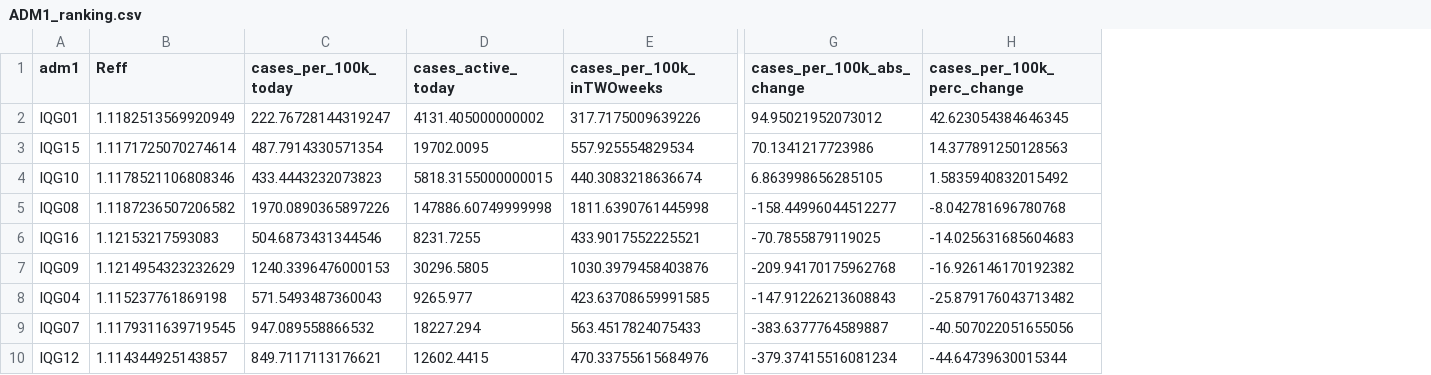
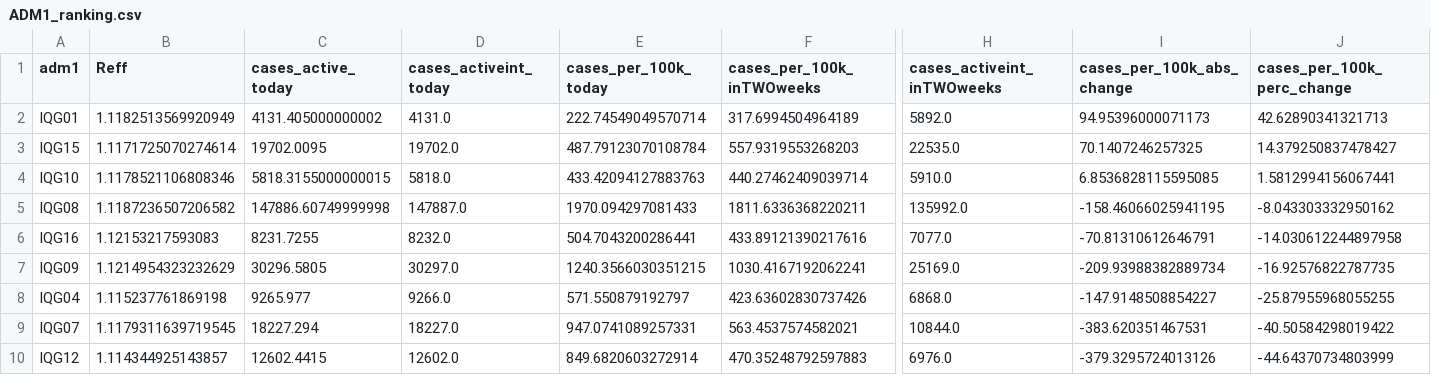
Before and after one commit to OCHA-DAP/pa-COVID-model-reports, a CSV file: Outputs/IRQ/ADM1_ranking.csv, drawn as a sheet; only a part is shown, gaps mark what is left out; removed rows and columns are numbered as before the commit, all else as after; the diff covers the shown part only; the diff names each change by its address in the sheet, - before the commit and + after, or states it on an @@ line.

```diff
--- a/Outputs/IRQ/ADM1_ranking.csv
+++ b/Outputs/IRQ/ADM1_ranking.csv
-column C (cases_per_100k_today), rows 2-10: 222.76728144319247 | 487.7914330571354 | 433.4443232073823 | 1970.0890365897226 | 504.6873431344546 | 1240.3396476000153 | 571.5493487360043 | 947.089558866532 | 849.7117113176621
+column D (cases_activeint_today), rows 2-10: 4131.0 | 19702.0 | 5818.0 | 147887.0 | 8232.0 | 30297.0 | 9266.0 | 18227.0 | 12602.0
+column E (cases_per_100k_today), rows 2-10: 222.74549049570714 | 487.79123070108784 | 433.42094127883763 | 1970.094297081433 | 504.7043200286441 | 1240.3566030351215 | 571.550879192797 | 947.0741089257331 | 849.6820603272914
+column H (cases_activeint_inTWOweeks), rows 2-10: 5892.0 | 22535.0 | 5910.0 | 135992.0 | 7077.0 | 25169.0 | 6868.0 | 10844.0 | 6976.0
-F2 (cases_per_100k_inTWOweeks): 317.7175009639226
+F2 (cases_per_100k_inTWOweeks): 317.6994504964189
-I2 (cases_per_100k_abs_change): 94.95021952073012
+I2 (cases_per_100k_abs_change): 94.95396000071173
-J2 (cases_per_100k_perc_change): 42.623054384646345
+J2 (cases_per_100k_perc_change): 42.62890341321713
-F3 (cases_per_100k_inTWOweeks): 557.925554829534
+F3 (cases_per_100k_inTWOweeks): 557.9319553268203
-I3 (cases_per_100k_abs_change): 70.1341217723986
+I3 (cases_per_100k_abs_change): 70.1407246257325
-J3 (cases_per_100k_perc_change): 14.377891250128563
+J3 (cases_per_100k_perc_change): 14.379250837478427
-F4 (cases_per_100k_inTWOweeks): 440.3083218636674
+F4 (cases_per_100k_inTWOweeks): 440.27462409039714
-I4 (cases_per_100k_abs_change): 6.863998656285105
+I4 (cases_per_100k_abs_change): 6.8536828115595085
-J4 (cases_per_100k_perc_change): 1.5835940832015492
+J4 (cases_per_100k_perc_change): 1.5812994156067441
-F5 (cases_per_100k_inTWOweeks): 1811.6390761445998
+F5 (cases_per_100k_inTWOweeks): 1811.6336368220211
-I5 (cases_per_100k_abs_change): -158.44996044512277
+I5 (cases_per_100k_abs_change): -158.46066025941195
-J5 (cases_per_100k_perc_change): -8.042781696780768
+J5 (cases_per_100k_perc_change): -8.043303332950162
-F6 (cases_per_100k_inTWOweeks): 433.9017552225521
+F6 (cases_per_100k_inTWOweeks): 433.89121390217616
-I6 (cases_per_100k_abs_change): -70.7855879119025
+I6 (cases_per_100k_abs_change): -70.81310612646791
-J6 (cases_per_100k_perc_change): -14.025631685604683
+J6 (cases_per_100k_perc_change): -14.030612244897958
-F7 (cases_per_100k_inTWOweeks): 1030.3979458403876
+F7 (cases_per_100k_inTWOweeks): 1030.4167192062241
-I7 (cases_per_100k_abs_change): -209.94170175962768
+I7 (cases_per_100k_abs_change): -209.93988382889734
-J7 (cases_per_100k_perc_change): -16.926146170192382
+J7 (cases_per_100k_perc_change): -16.92576822787735
-F8 (cases_per_100k_inTWOweeks): 423.63708659991585
+F8 (cases_per_100k_inTWOweeks): 423.63602830737426
-I8 (cases_per_100k_abs_change): -147.91226213608843
+I8 (cases_per_100k_abs_change): -147.9148508854227
-J8 (cases_per_100k_perc_change): -25.879176043713482
+J8 (cases_per_100k_perc_change): -25.87955968055255
-F9 (cases_per_100k_inTWOweeks): 563.4517824075433
+F9 (cases_per_100k_inTWOweeks): 563.4537574582021
-I9 (cases_per_100k_abs_change): -383.6377764589887
+I9 (cases_per_100k_abs_change): -383.620351467531
-J9 (cases_per_100k_perc_change): -40.507022051655056
+J9 (cases_per_100k_perc_change): -40.50584298019422
-F10 (cases_per_100k_inTWOweeks): 470.33755615684976
+F10 (cases_per_100k_inTWOweeks): 470.35248792597883
-I10 (cases_per_100k_abs_change): -379.37415516081234
+I10 (cases_per_100k_abs_change): -379.3295724013126
-J10 (cases_per_100k_perc_change): -44.64739630015344
+J10 (cases_per_100k_perc_change): -44.64370734803999
```
Also changed, not shown: 27 edited cells elsewhere in this file, Outputs/AFG/ADM1_ranking.csv, Outputs/COD/ADM1_ranking.csv, 4 other files.
